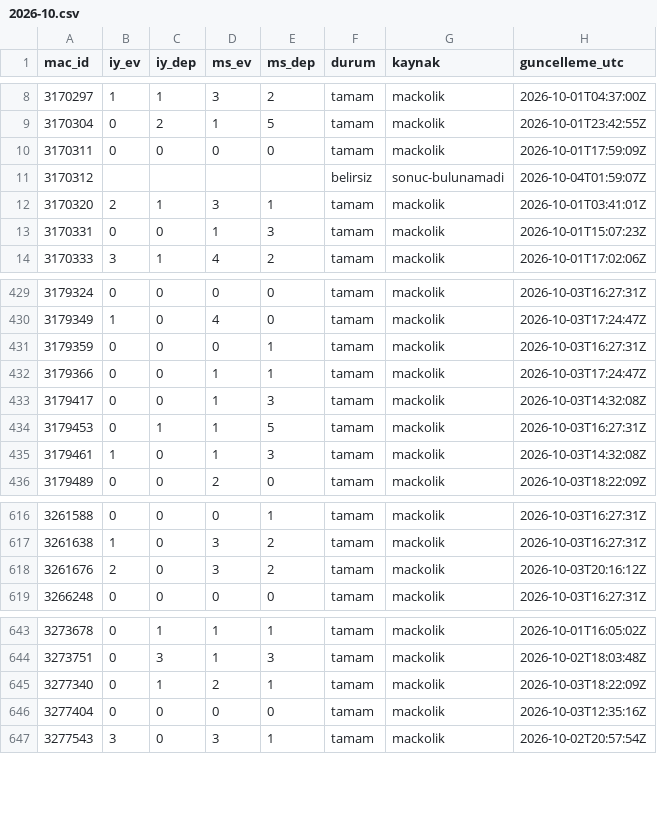
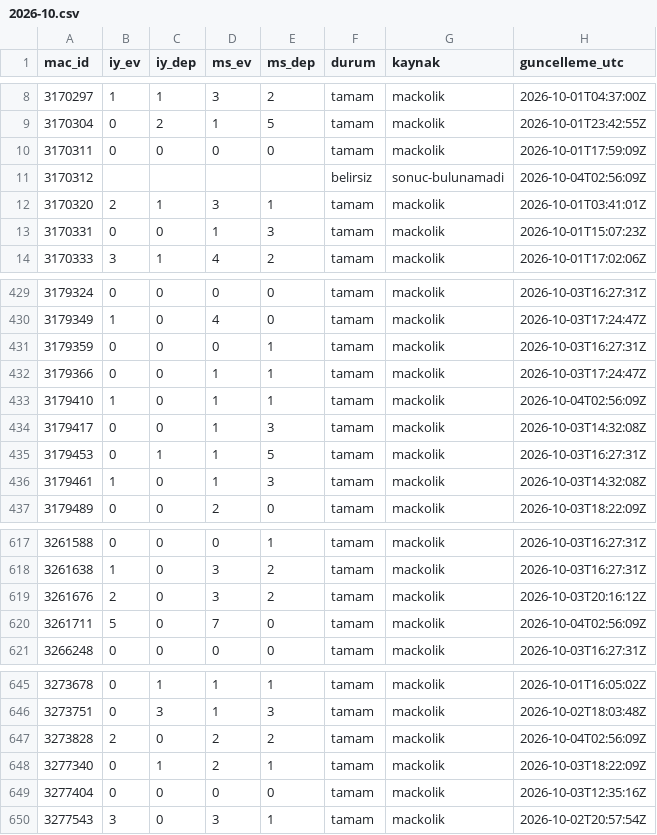
Before and after one commit to serhatblb/iddaa-analiz, a CSV file: data/sonuclar/2026-10.csv, drawn as a sheet; only a part is shown, gaps mark what is left out.

```diff
--- a/data/sonuclar/2026-10.csv
+++ b/data/sonuclar/2026-10.csv
@@ -10,3 +10,3 @@ mac_id,iy_ev,iy_dep,ms_ev,ms_dep,durum,kaynak,guncelleme_utc
 3170311,0,0,0,0,tamam,mackolik,2026-10-01T17:59:09Z
-3170312,,,,,belirsiz,sonuc-bulunamadi,2026-10-04T01:59:07Z
+3170312,,,,,belirsiz,sonuc-bulunamadi,2026-10-04T02:56:09Z
 3170320,2,1,3,1,tamam,mackolik,2026-10-01T03:41:01Z
@@ -432,2 +432,3 @@ mac_id,iy_ev,iy_dep,ms_ev,ms_dep,durum,kaynak,guncelleme_utc
 3179366,0,0,1,1,tamam,mackolik,2026-10-03T17:24:47Z
+3179410,1,0,1,1,tamam,mackolik,2026-10-04T02:56:09Z
 3179417,0,0,1,3,tamam,mackolik,2026-10-03T14:32:08Z
@@ -618,2 +619,3 @@ mac_id,iy_ev,iy_dep,ms_ev,ms_dep,durum,kaynak,guncelleme_utc
 3261676,2,0,3,2,tamam,mackolik,2026-10-03T20:16:12Z
+3261711,5,0,7,0,tamam,mackolik,2026-10-04T02:56:09Z
 3266248,0,0,0,0,tamam,mackolik,2026-10-03T16:27:31Z
@@ -644,2 +646,3 @@ mac_id,iy_ev,iy_dep,ms_ev,ms_dep,durum,kaynak,guncelleme_utc
 3273751,0,3,1,3,tamam,mackolik,2026-10-02T18:03:48Z
+3273828,2,0,2,2,tamam,mackolik,2026-10-04T02:56:09Z
 3277340,0,1,2,1,tamam,mackolik,2026-10-03T18:22:09Z
```
Also changed, not shown: data/maclar/2026-10.csv, data/sonuclar/2026-09.csv, 5 other files.
